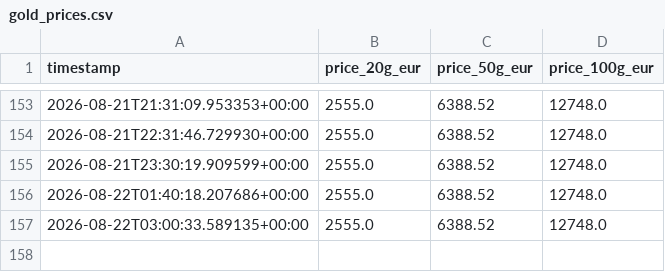
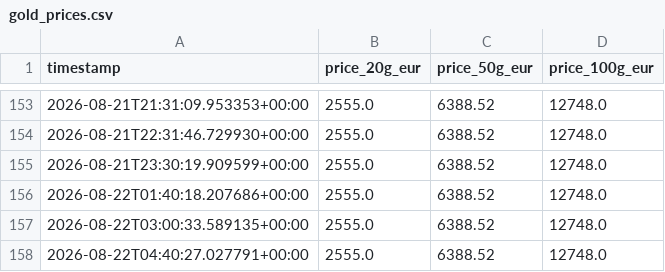
Before and after one commit to ShabazAfraj/gold-price-tracker, a CSV file: gold_prices.csv, drawn as a sheet; only a part is shown, gaps mark what is left out; the diff names each change by its address in the sheet, - before the commit and + after, or states it on an @@ line.

```diff
--- a/gold_prices.csv
+++ b/gold_prices.csv
+row 158: 2026-08-22T04:40:27.027791+00:00 | 2555.0 | 6388.52 | 12748.0
```
